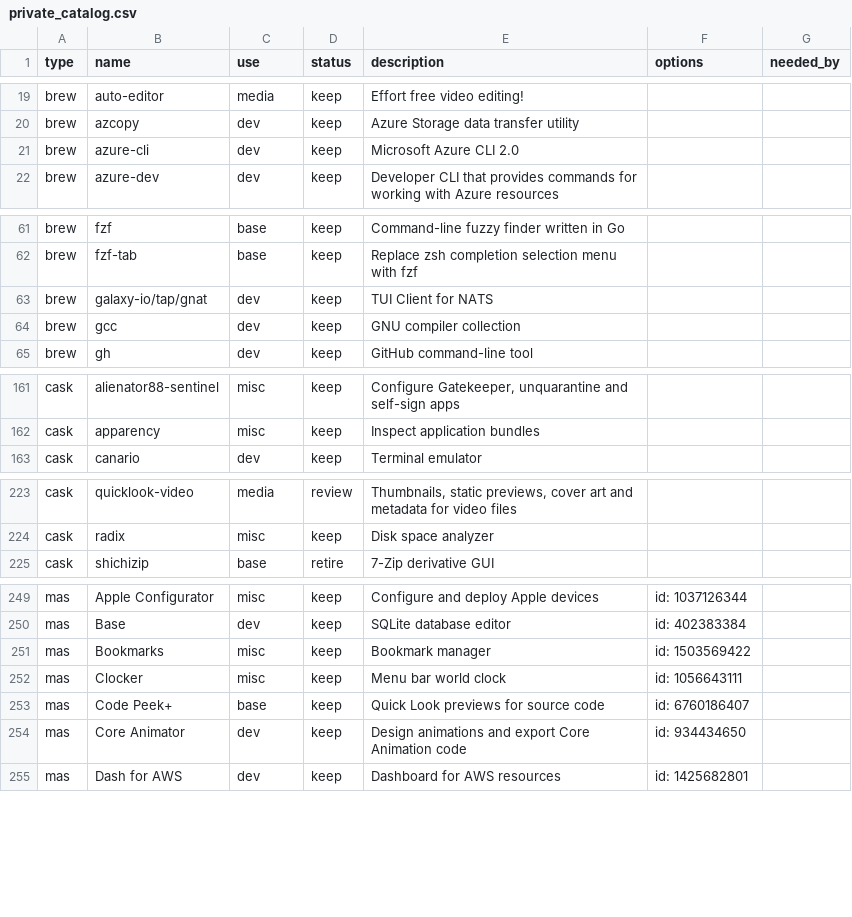
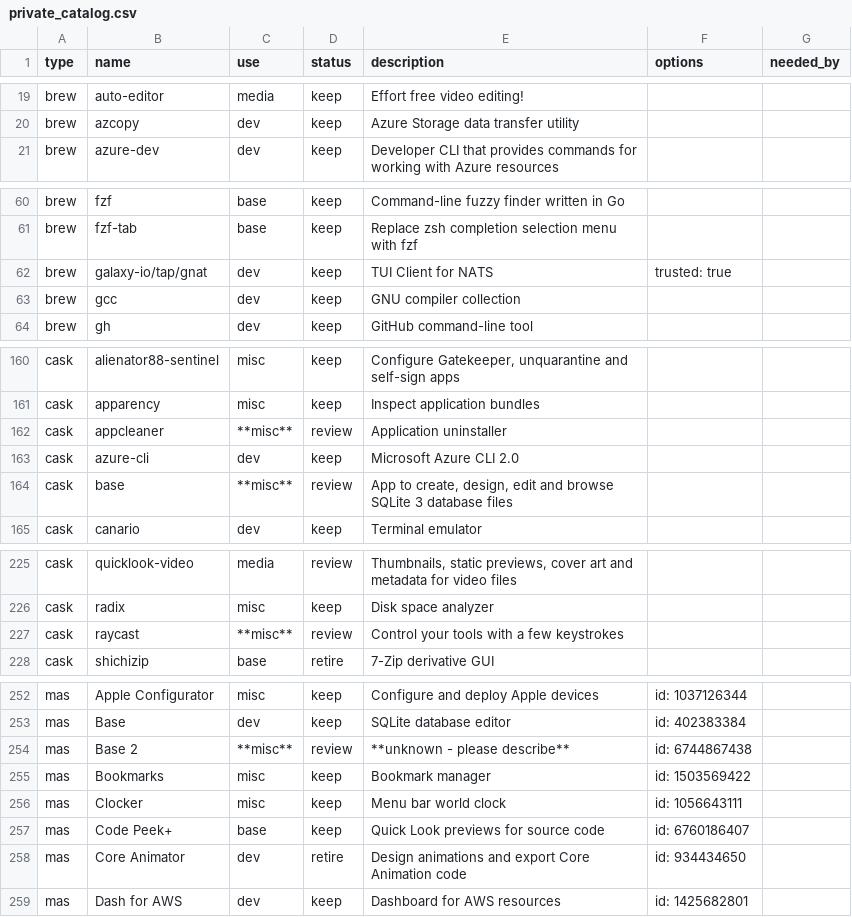
Before and after one commit to rkayman/dotfiles, a CSV file: dot_config/brewfile/private_catalog.csv, drawn as a sheet; only a part is shown, gaps mark what is left out; the diff covers the shown part only.

Commit message:
Installed dev, ai tools. Performed cleanup

```diff
--- a/dot_config/brewfile/private_catalog.csv
+++ b/dot_config/brewfile/private_catalog.csv
@@ -20,3 +20,2 @@ brew,auto-editor,media,keep,Effort free video editing!,,
 brew,azcopy,dev,keep,Azure Storage data transfer utility,,
-brew,azure-cli,dev,keep,Microsoft Azure CLI 2.0,,
 brew,azure-dev,dev,keep,Developer CLI that provides commands for working with Azure resources,,
@@ -62,3 +61,3 @@ brew,fzf,base,keep,Command-line fuzzy finder written in Go,,
 brew,fzf-tab,base,keep,Replace zsh completion selection menu with fzf,,
-brew,galaxy-io/tap/gnat,dev,keep,TUI Client for NATS,,
+brew,galaxy-io/tap/gnat,dev,keep,TUI Client for NATS,trusted: true,
 brew,gcc,dev,keep,GNU compiler collection,,
@@ -162,2 +161,5 @@ cask,alienator88-sentinel,misc,keep,"Configure Gatekeeper, unquarantine and self
 cask,apparency,misc,keep,Inspect application bundles,,
+cask,appcleaner,**misc**,review,Application uninstaller,,
+cask,azure-cli,dev,keep,Microsoft Azure CLI 2.0,,
+cask,base,**misc**,review,"App to create, design, edit and browse SQLite 3 database files",,
 cask,canario,dev,keep,Terminal emulator,,
@@ -224,2 +226,3 @@ cask,quicklook-video,media,review,"Thumbnails, static previews, cover art and me
 cask,radix,misc,keep,Disk space analyzer,,
+cask,raycast,**misc**,review,Control your tools with a few keystrokes,,
 cask,shichizip,base,retire,7-Zip derivative GUI,,
@@ -250,2 +253,3 @@ mas,Apple Configurator,misc,keep,Configure and deploy Apple devices,id: 10371263
 mas,Base,dev,keep,SQLite database editor,id: 402383384,
+mas,Base 2,**misc**,review,**unknown - please describe**,id: 6744867438,
 mas,Bookmarks,misc,keep,Bookmark manager,id: 1503569422,
@@ -253,3 +257,3 @@ mas,Clocker,misc,keep,Menu bar world clock,id: 1056643111,
 mas,Code Peek+,base,keep,Quick Look previews for source code,id: 6760186407,
-mas,Core Animator,dev,keep,Design animations and export Core Animation code,id: 934434650,
+mas,Core Animator,dev,retire,Design animations and export Core Animation code,id: 934434650,
 mas,Dash for AWS,dev,keep,Dashboard for AWS resources,id: 1425682801,
```
Also changed, not shown: 4 edited cells elsewhere in this file, 3 other files.
